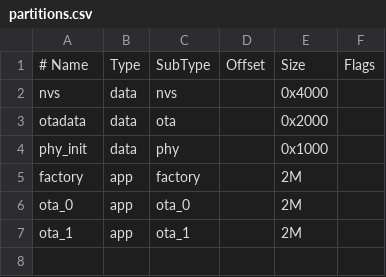
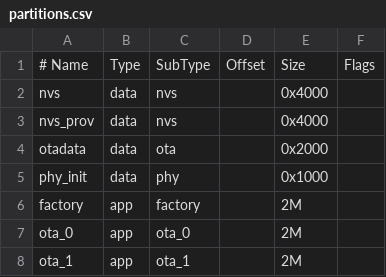
Before and after one commit to nayeemantu14/eflostop_wifihub_idf1, a CSV file: partitions.csv, drawn as a sheet.

```diff
--- a/partitions.csv
+++ b/partitions.csv
@@ -2,2 +2,3 @@
 nvs,      data, nvs,     ,        0x4000,
+nvs_prov, data, nvs,     ,        0x4000,
 otadata,  data, ota,     ,        0x2000,
```
Also changed, not shown: 14 other files.
